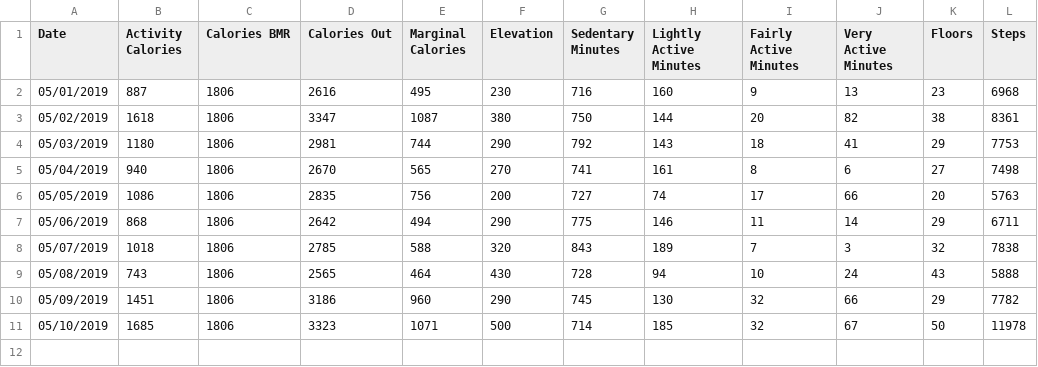
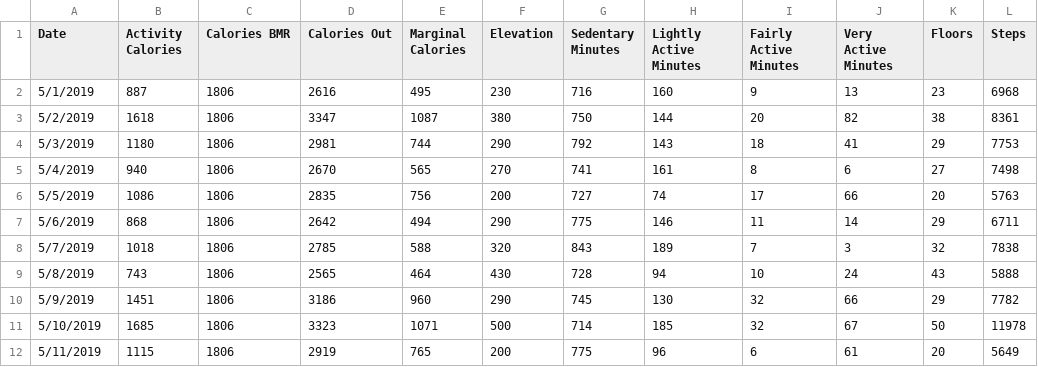
Before and after one commit to cdelst/FitByte, a CSV file: data/SummaryData/ActivitySummary.csv, drawn as a sheet.

Commit message:
5/11/19 Data

```diff
--- a/data/SummaryData/ActivitySummary.csv
+++ b/data/SummaryData/ActivitySummary.csv
@@ -1,11 +1,12 @@
 Date,Activity Calories,Calories BMR,Calories Out,Marginal Calories,Elevation,Sedentary Minutes,Lightly Active Minutes,Fairly Active Minutes,Very Active Minutes,Floors,Steps
-05/01/2019,887,1806,2616,495,230,716,160,9,13,23,6968
-05/02/2019,1618,1806,3347,1087,380,750,144,20,82,38,8361
-05/03/2019,1180,1806,2981,744,290,792,143,18,41,29,7753
-05/04/2019,940,1806,2670,565,270,741,161,8,6,27,7498
-05/05/2019,1086,1806,2835,756,200,727,74,17,66,20,5763
-05/06/2019,868,1806,2642,494,290,775,146,11,14,29,6711
-05/07/2019,1018,1806,2785,588,320,843,189,7,3,32,7838
-05/08/2019,743,1806,2565,464,430,728,94,10,24,43,5888
-05/09/2019,1451,1806,3186,960,290,745,130,32,66,29,7782
-05/10/2019,1685,1806,3323,1071,500,714,185,32,67,50,11978
+5/1/2019,887,1806,2616,495,230,716,160,9,13,23,6968
+5/2/2019,1618,1806,3347,1087,380,750,144,20,82,38,8361
+5/3/2019,1180,1806,2981,744,290,792,143,18,41,29,7753
+5/4/2019,940,1806,2670,565,270,741,161,8,6,27,7498
+5/5/2019,1086,1806,2835,756,200,727,74,17,66,20,5763
+5/6/2019,868,1806,2642,494,290,775,146,11,14,29,6711
+5/7/2019,1018,1806,2785,588,320,843,189,7,3,32,7838
+5/8/2019,743,1806,2565,464,430,728,94,10,24,43,5888
+5/9/2019,1451,1806,3186,960,290,745,130,32,66,29,7782
+5/10/2019,1685,1806,3323,1071,500,714,185,32,67,50,11978
+5/11/2019,1115,1806,2919,765,200,775,96,6,61,20,5649
```
Also changed, not shown: data/SummaryData/SleepSummary.csv, 6 other files.
